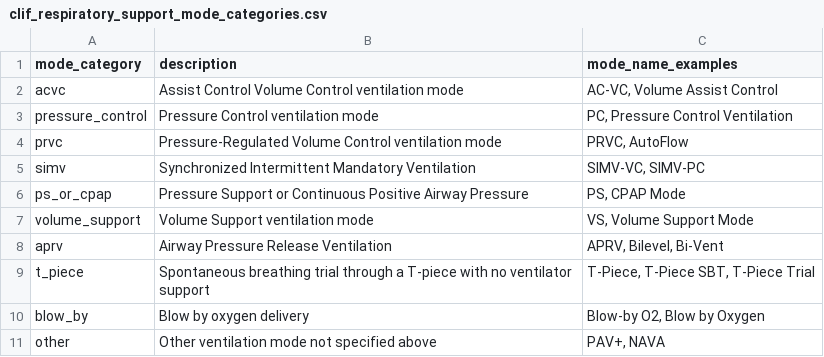
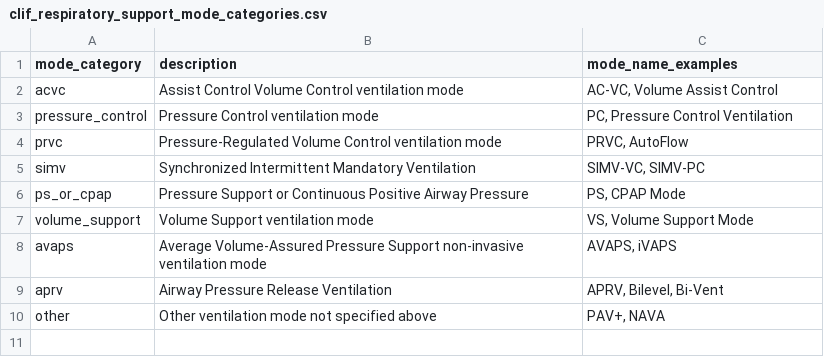
Before and after one commit to Common-Longitudinal-ICU-data-Format/CLIF, a CSV file: mCIDE/respiratory_support/clif_respiratory_support_mode_categories.csv, drawn as a sheet.

```diff
--- a/mCIDE/respiratory_support/clif_respiratory_support_mode_categories.csv
+++ b/mCIDE/respiratory_support/clif_respiratory_support_mode_categories.csv
@@ -7,5 +7,4 @@ ps_or_cpap,Pressure Support or Continuous Positive Airway Pressure,"PS, CPAP Mod
 volume_support,Volume Support ventilation mode,"VS, Volume Support Mode"
+avaps,Average Volume-Assured Pressure Support non-invasive ventilation mode,"AVAPS, iVAPS"
 aprv,Airway Pressure Release Ventilation,"APRV, Bilevel, Bi-Vent"
-t_piece,Spontaneous breathing trial through a T-piece with no ventilator support,"T-Piece, T-Piece SBT, T-Piece Trial"
-blow_by,Blow by oxygen delivery,"Blow-by O2, Blow by Oxygen"
 other,Other ventilation mode not specified above,"PAV+, NAVA"
```
Also changed, not shown: mCIDE/respiratory_support/clif_respiratory_support_device_categories.csv, 1 other file.
